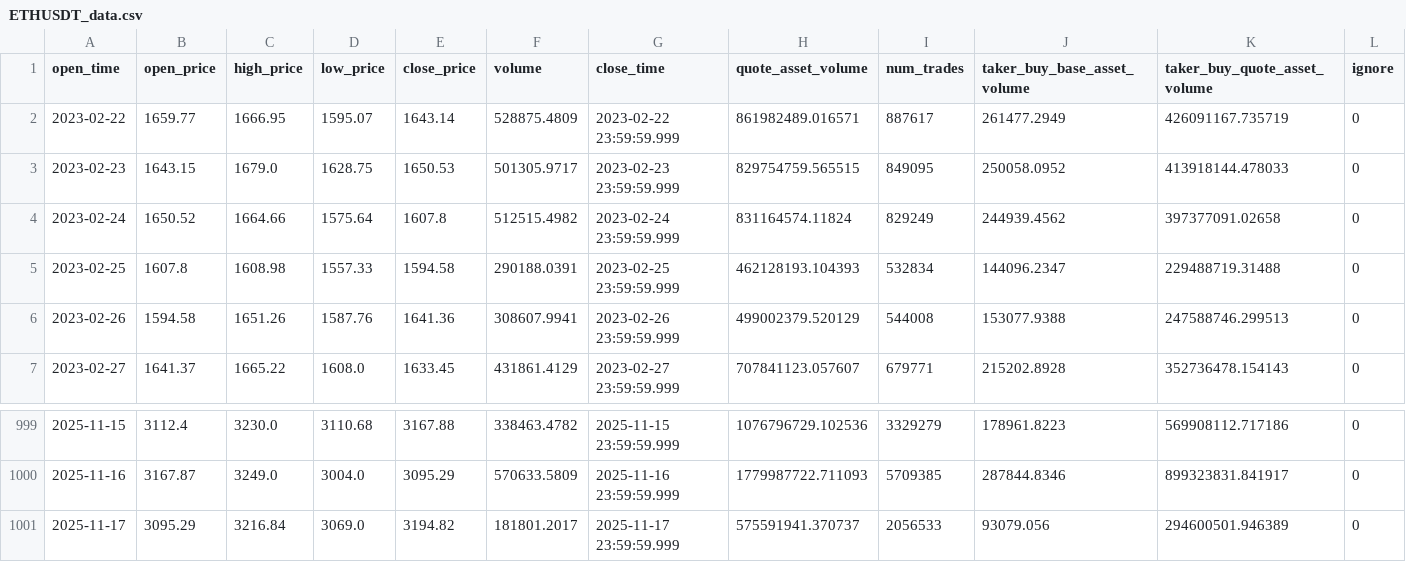
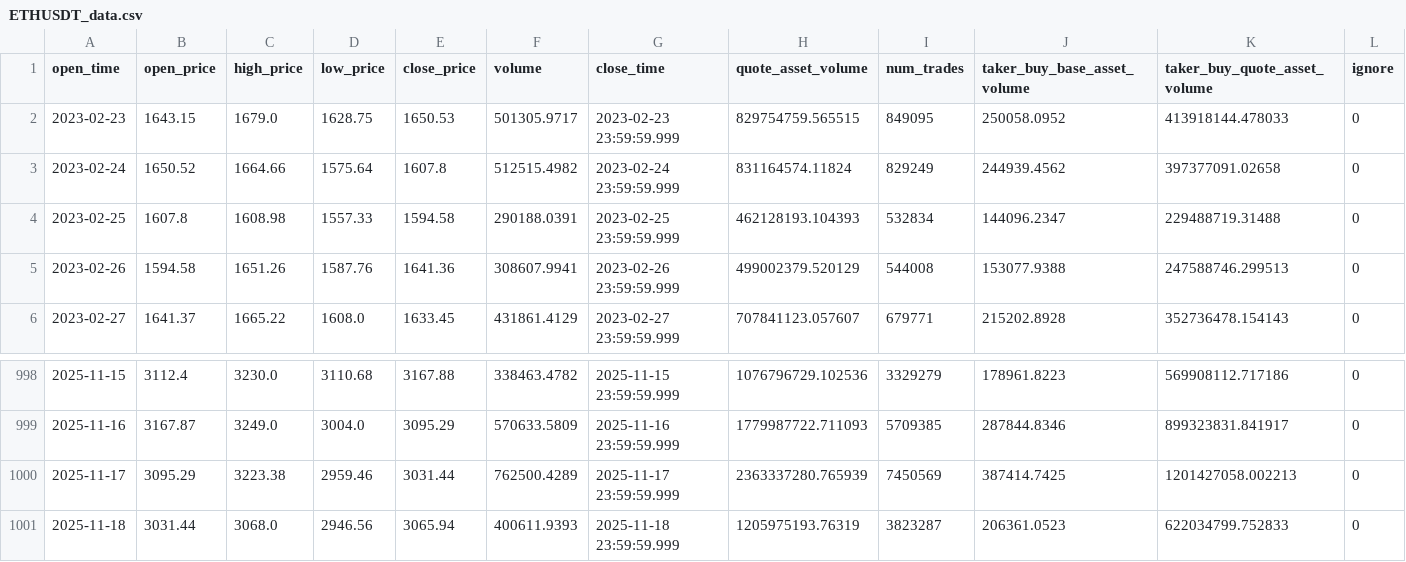
Before and after one commit to diegomn16/Crypto_dashboard, a CSV file: data/raw/ETHUSDT_data.csv, drawn as a sheet; only a part is shown, gaps mark what is left out.

```diff
--- a/data/raw/ETHUSDT_data.csv
+++ b/data/raw/ETHUSDT_data.csv
@@ -1,3 +1,2 @@
 open_time,open_price,high_price,low_price,close_price,volume,close_time,quote_asset_volume,num_trades,taker_buy_base_asset_volume,taker_buy_quote_asset_volume,ignore
-2023-02-22,1659.77,1666.95,1595.07,1643.14,528875.4809,2023-02-22 23:59:59.999,861982489.016571,887617,261477.2949,426091167.735719,0
 2023-02-23,1643.15,1679.0,1628.75,1650.53,501305.9717,2023-02-23 23:59:59.999,829754759.565515,849095,250058.0952,413918144.478033,0
@@ -1000,2 +999,3 @@ open_time,open_price,high_price,low_price,close_price,volume,close_time,quote_as
 2025-11-16,3167.87,3249.0,3004.0,3095.29,570633.5809,2025-11-16 23:59:59.999,1779987722.711093,5709385,287844.8346,899323831.841917,0
-2025-11-17,3095.29,3216.84,3069.0,3194.82,181801.2017,2025-11-17 23:59:59.999,575591941.370737,2056533,93079.056,294600501.946389,0
+2025-11-17,3095.29,3223.38,2959.46,3031.44,762500.4289,2025-11-17 23:59:59.999,2363337280.765939,7450569,387414.7425,1201427058.002213,0
+2025-11-18,3031.44,3068.0,2946.56,3065.94,400611.9393,2025-11-18 23:59:59.999,1205975193.76319,3823287,206361.0523,622034799.752833,0
```
Also changed, not shown: data/raw/BTCUSDT_data.csv, 3 other files.
